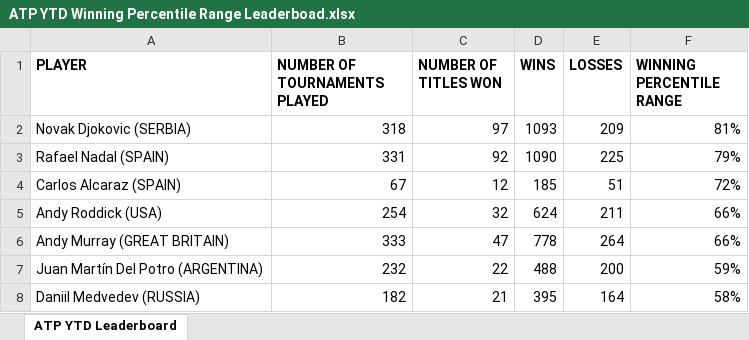
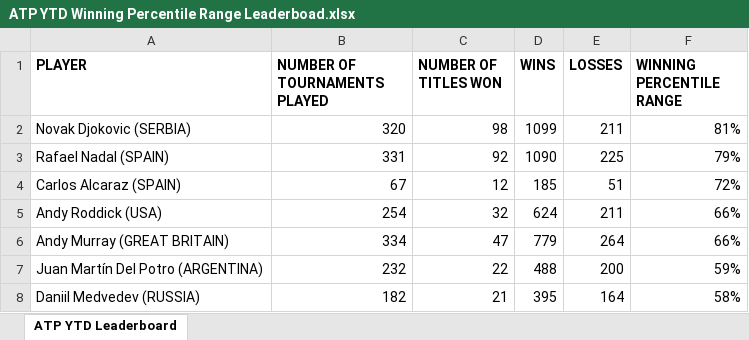
Before and after one commit to soumyavajjhala/soumyavajjhala.github.io, an Excel workbook: Tennis/ATP Tour/ATP YTD Winning Percentile Range Leaderboad.xlsx, sheet ATP YTD Leaderboard, drawn as a sheet; values as stored, in another font and other column widths than the file's, no borders; conditional formats not drawn; the diff names each change by its address in the sheet, - before the commit and + after, or states it on an @@ line.

Commit message:
Update tennis

```diff
--- a/Tennis/ATP Tour/ATP YTD Winning Percentile Range Leaderboad.xlsx (sheet ATP YTD Leaderboard)
+++ b/Tennis/ATP Tour/ATP YTD Winning Percentile Range Leaderboad.xlsx (sheet ATP YTD Leaderboard)
-B2 (NUMBER OF TOURNAMENTS PLAYED): 318
+B2 (NUMBER OF TOURNAMENTS PLAYED): 320
-C2 (NUMBER OF TITLES WON): 97
+C2 (NUMBER OF TITLES WON): 98
-D2 (WINS): 1093
+D2 (WINS): 1099
-E2 (LOSSES): 209
+E2 (LOSSES): 211
-B6 (NUMBER OF TOURNAMENTS PLAYED): 333
+B6 (NUMBER OF TOURNAMENTS PLAYED): 334
-D6 (WINS): 778
+D6 (WINS): 779
```
Also changed, not shown: Tennis/ATP Tour/Andy Murray.xlsx, Tennis/ATP Tour/Novak Djokovic.xlsx.
